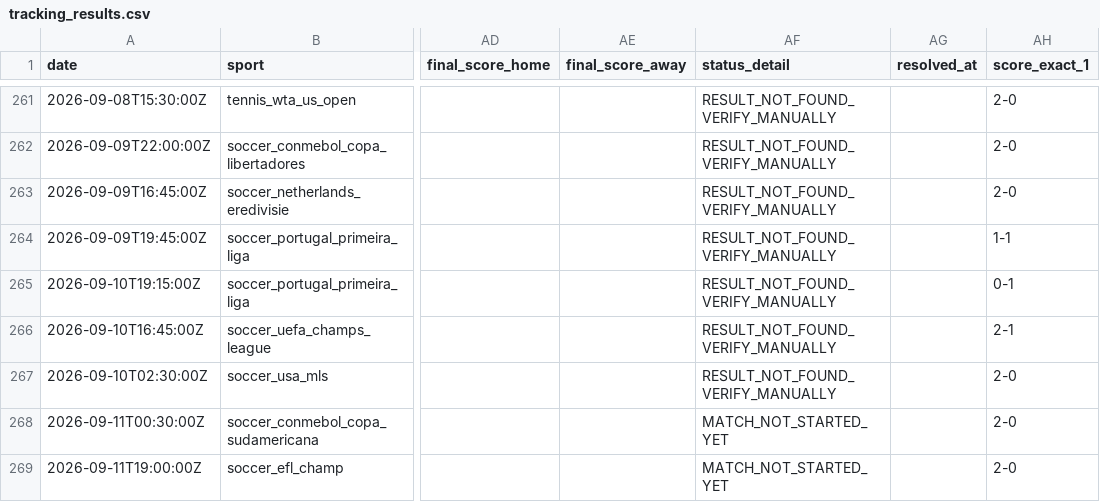
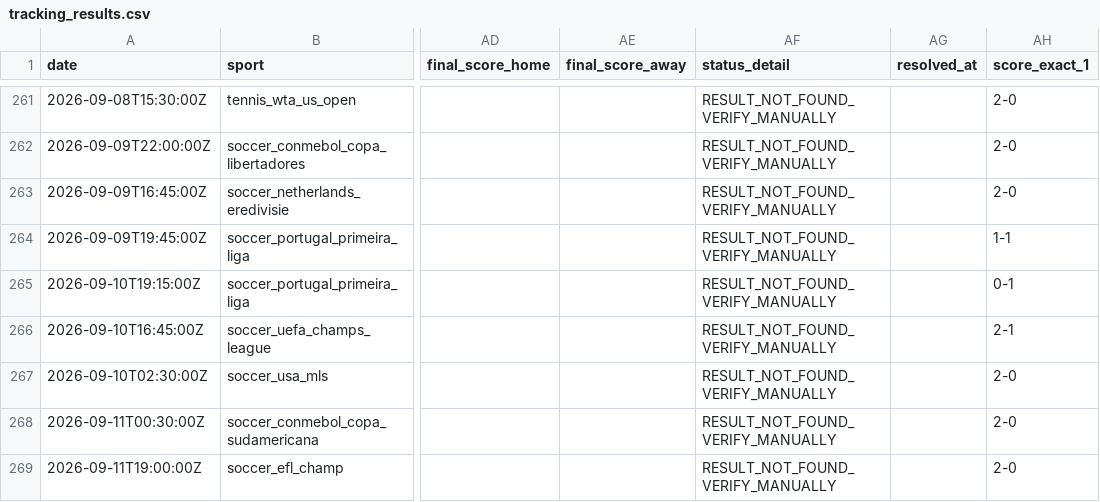
Before and after one commit to lazered543/ParisSportifs_IA_Ultime, a CSV file: tracking_results.csv, drawn as a sheet; only a part is shown, gaps mark what is left out; the diff covers the shown part only; the diff names each change by its address in the sheet, - before the commit and + after, or states it on an @@ line.

```diff
--- a/tracking_results.csv
+++ b/tracking_results.csv
-AF268:AF269 (status_detail): MATCH_NOT_STARTED_YET
+AF268:AF269 (status_detail): RESULT_NOT_FOUND_VERIFY_MANUALLY
```
Also changed, not shown: 1 added row and 3 edited cells elsewhere in this file, data/predictions/value_bets_today.csv, 1 other file.
